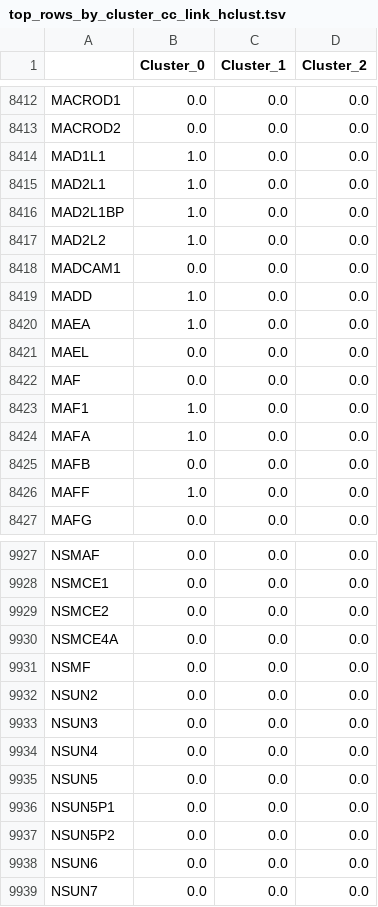
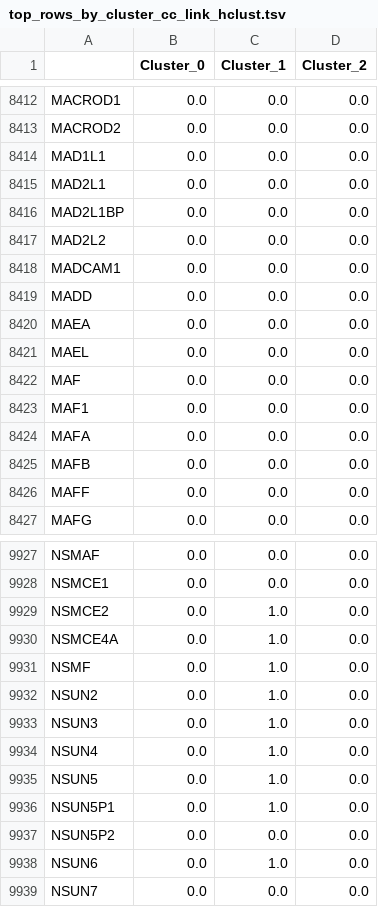
Before and after one commit to KnowEnG/General_Clustering_Pipeline, a TSV file: data/verification/binary/cc_link_hclust/top_rows_by_cluster_cc_link_hclust.tsv, drawn as a sheet; only a part is shown, gaps mark what is left out; the diff covers the shown part only.

```diff
--- a/data/verification/binary/cc_link_hclust/top_rows_by_cluster_cc_link_hclust.tsv
+++ b/data/verification/binary/cc_link_hclust/top_rows_by_cluster_cc_link_hclust.tsv
@@ -8413,15 +8413,15 @@ MACROD1	0.0	0.0	0.0
 MACROD2	0.0	0.0	0.0
-MAD1L1	1.0	0.0	0.0
-MAD2L1	1.0	0.0	0.0
-MAD2L1BP	1.0	0.0	0.0
-MAD2L2	1.0	0.0	0.0
+MAD1L1	0.0	0.0	0.0
+MAD2L1	0.0	0.0	0.0
+MAD2L1BP	0.0	0.0	0.0
+MAD2L2	0.0	0.0	0.0
 MADCAM1	0.0	0.0	0.0
-MADD	1.0	0.0	0.0
-MAEA	1.0	0.0	0.0
+MADD	0.0	0.0	0.0
+MAEA	0.0	0.0	0.0
 MAEL	0.0	0.0	0.0
 MAF	0.0	0.0	0.0
-MAF1	1.0	0.0	0.0
-MAFA	1.0	0.0	0.0
+MAF1	0.0	0.0	0.0
+MAFA	0.0	0.0	0.0
 MAFB	0.0	0.0	0.0
-MAFF	1.0	0.0	0.0
+MAFF	0.0	0.0	0.0
 MAFG	0.0	0.0	0.0
@@ -9928,12 +9928,12 @@ NSMAF	0.0	0.0	0.0
 NSMCE1	0.0	0.0	0.0
-NSMCE2	0.0	0.0	0.0
-NSMCE4A	0.0	0.0	0.0
-NSMF	0.0	0.0	0.0
-NSUN2	0.0	0.0	0.0
-NSUN3	0.0	0.0	0.0
-NSUN4	0.0	0.0	0.0
-NSUN5	0.0	0.0	0.0
-NSUN5P1	0.0	0.0	0.0
+NSMCE2	0.0	1.0	0.0
+NSMCE4A	0.0	1.0	0.0
+NSMF	0.0	1.0	0.0
+NSUN2	0.0	1.0	0.0
+NSUN3	0.0	1.0	0.0
+NSUN4	0.0	1.0	0.0
+NSUN5	0.0	1.0	0.0
+NSUN5P1	0.0	1.0	0.0
 NSUN5P2	0.0	0.0	0.0
-NSUN6	0.0	0.0	0.0
+NSUN6	0.0	1.0	0.0
 NSUN7	0.0	0.0	0.0
```
Also changed, not shown: 36 edited cells elsewhere in this file, data/verification/binary/cc_kmeans/samples_label_by_cluster_cc_kmeans.tsv, data/verification/binary/cc_kmeans/top_rows_by_cluster_cc_kmeans.tsv, 26 other files.
